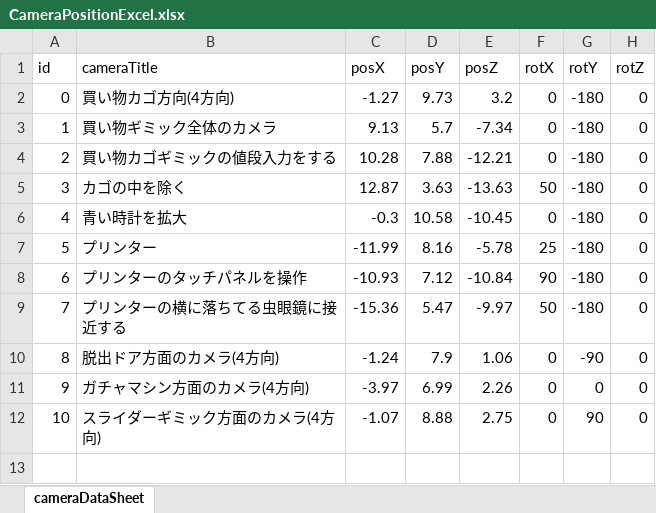
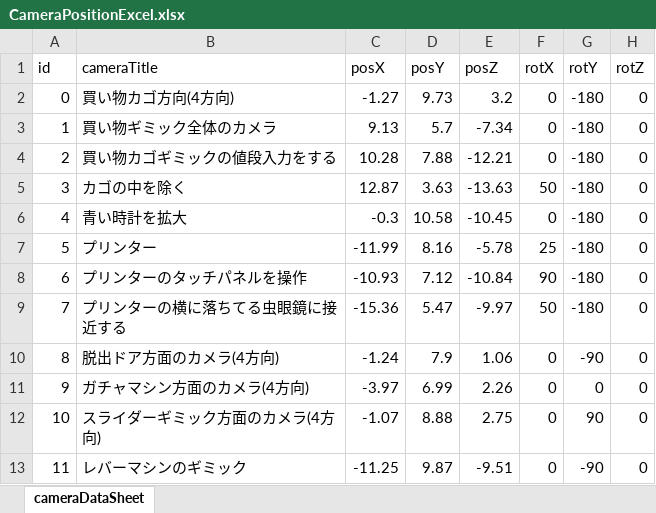
Before and after one commit to Keigo77/EscapeGame, an Excel workbook: Assets/unity-excel-importer-master/CameraPositionExcel.xlsx, sheet cameraDataSheet, drawn as a sheet; values as stored, in another font and other column widths than the file's, no borders; the diff names each change by its address in the sheet, - before the commit and + after, or states it on an @@ line.

```diff
--- a/Assets/unity-excel-importer-master/CameraPositionExcel.xlsx (sheet cameraDataSheet)
+++ b/Assets/unity-excel-importer-master/CameraPositionExcel.xlsx (sheet cameraDataSheet)
+row 13: 11 | レバーマシンのギミック | -11.25 | 9.87 | -9.51 | 0 | -90 | 0
```
Also changed, not shown: 10 other files.
